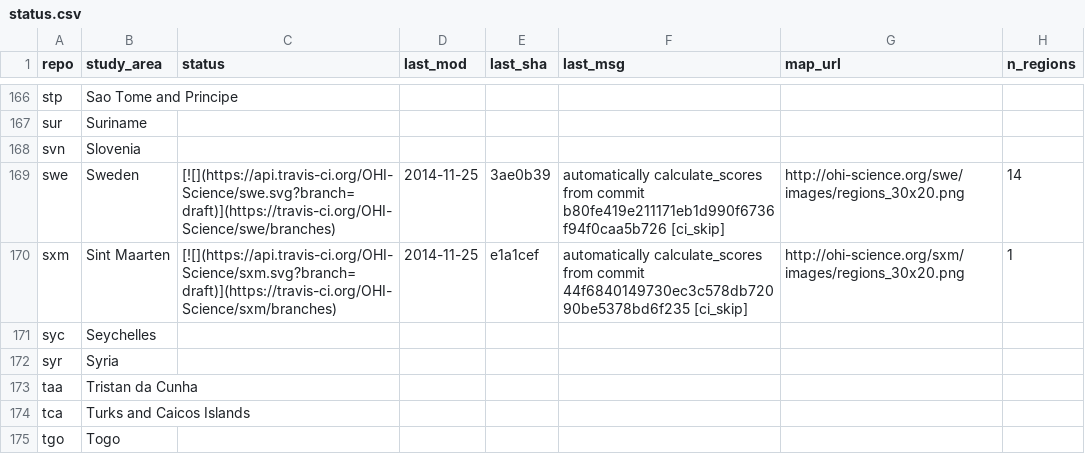
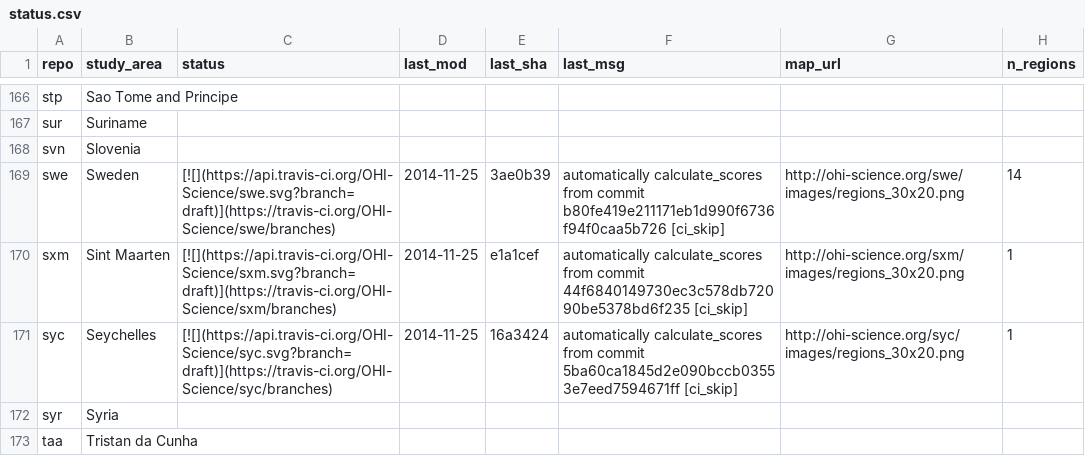
Before and after one commit to OHI-Science/subcountry, a CSV file: _data/status.csv, drawn as a sheet; only a part is shown, gaps mark what is left out; the shorter side is filled out with more unchanged rows.

Commit message:
updated status from syc commit 16a3424

```diff
--- a/_data/status.csv
+++ b/_data/status.csv
@@ -170,3 +170,3 @@
 "sxm","Sint Maarten","[![](https://api.travis-ci.org/OHI-Science/sxm.svg?branch=draft)](https://travis-ci.org/OHI-Science/sxm/branches)","2014-11-25","e1a1cef","automatically calculate_scores from commit 44f6840149730ec3c578db72090be5378bd6f235 [ci_skip]","http://ohi-science.org/sxm/images/regions_30x20.png",1
-"syc","Seychelles","","","","","",
+"syc","Seychelles","[![](https://api.travis-ci.org/OHI-Science/syc.svg?branch=draft)](https://travis-ci.org/OHI-Science/syc/branches)","2014-11-25","16a3424","automatically calculate_scores from commit 5ba60ca1845d2e090bccb03553e7eed7594671ff [ci_skip]","http://ohi-science.org/syc/images/regions_30x20.png",1
 "syr","Syria","","","","","",
```
